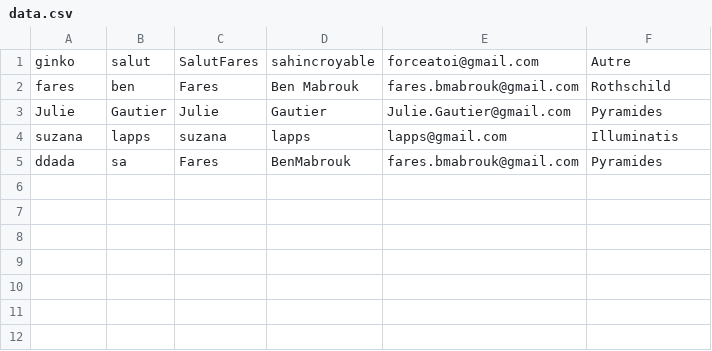
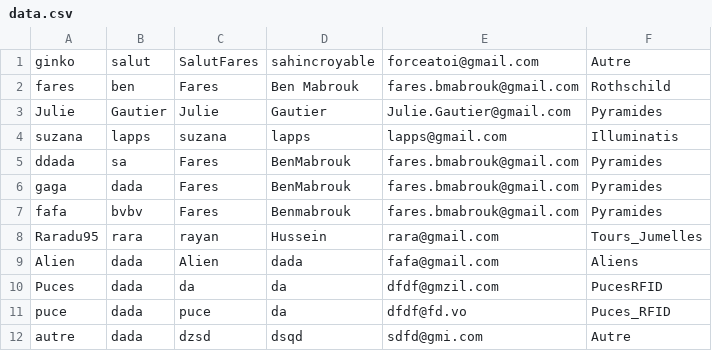
Before and after one commit to giinko/Moncomplot-CY, a CSV file: assets/Data/data.csv, drawn as a sheet.

```diff
--- a/assets/Data/data.csv
+++ b/assets/Data/data.csv
@@ -5 +5,8 @@ suzana,lapps,suzana,lapps,lapps@gmail.com,Illuminatis
 ddada,sa,Fares,BenMabrouk,fares.bmabrouk@gmail.com,Pyramides
+gaga,dada,Fares,BenMabrouk,fares.bmabrouk@gmail.com,Pyramides
+fafa,bvbv,Fares,Benmabrouk,fares.bmabrouk@gmail.com,Pyramides
+Raradu95,rara,rayan,Hussein,rara@gmail.com,Tours_Jumelles
+Alien,dada,Alien,dada,fafa@gmail.com,Aliens
+Puces,dada,da,da,dfdf@gmzil.com,PucesRFID
+puce,dada,puce,da,dfdf@fd.vo,Puces_RFID
+autre,dada,dzsd,dsqd,sdfd@gmi.com,Autre
```
Also changed, not shown: 22 other files.
